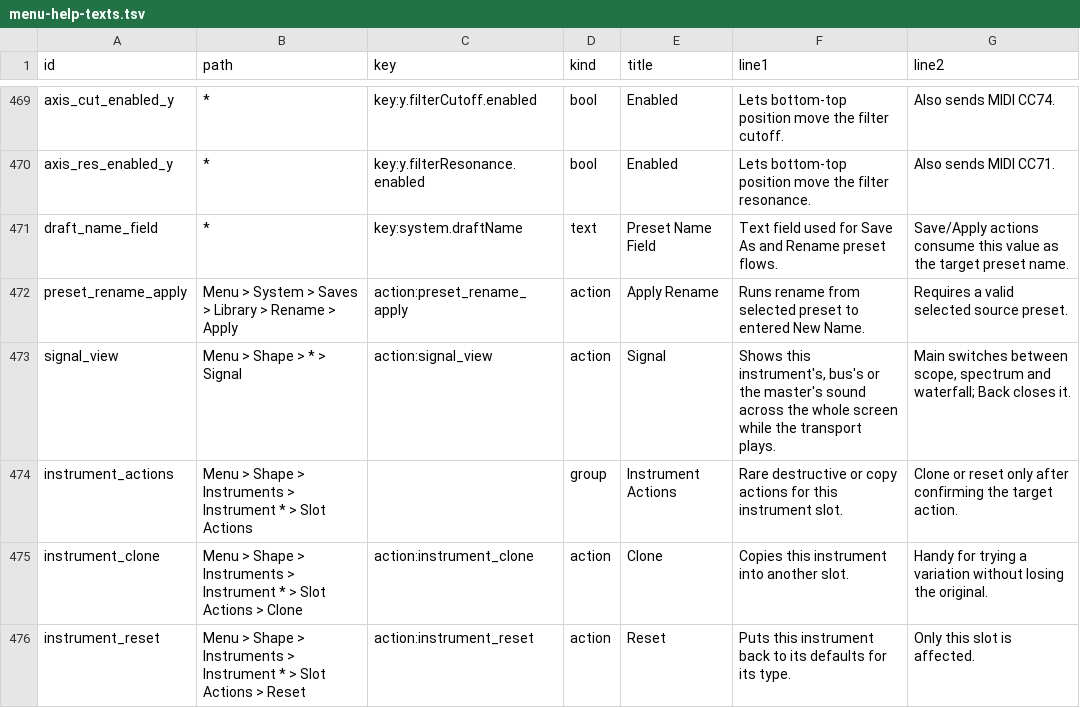
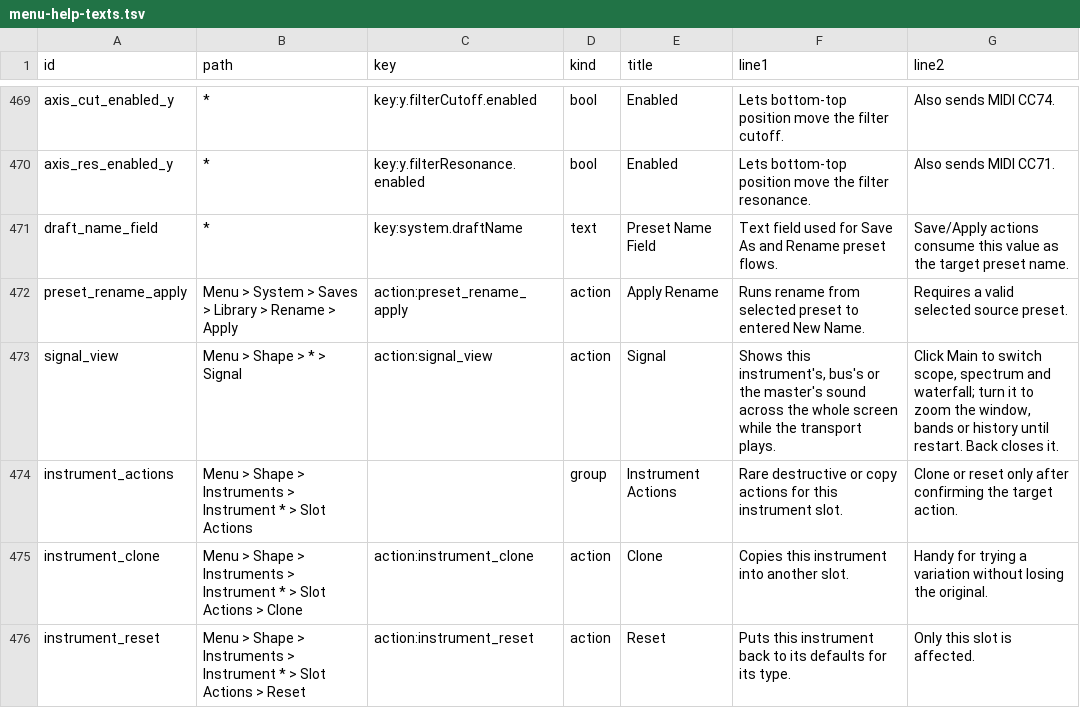
Before and after one commit to nexxyz/octessera, a TSV file: resources/menu-help-texts.tsv, drawn as a sheet; only a part is shown, gaps mark what is left out.

Commit message:
Let a Main turn zoom the signal pictures
In the Shape signal view a Main turn did nothing. It now adjusts the
shown picture for the session and toasts the setting: the scope window
(6, 11, 22, 45 or 90 ms), the spectrum band count (62, 31, 16 or 8,
bars 1, 3, 7 or 15 px wide over the same log range) and the waterfall
history (4, 8, 16 or 32 s; the longer ones step every 132 or 264 ms,
the shortest adds two columns a step). The settings are never saved
and the home band shares them.

```diff
--- a/resources/menu-help-texts.tsv
+++ b/resources/menu-help-texts.tsv
@@ -472,3 +472,3 @@ draft_name_field	*	key:system.draftName	text	Preset Name Field	Text field used f
 preset_rename_apply	Menu > System > Saves > Library > Rename > Apply	action:preset_rename_apply	action	Apply Rename	Runs rename from selected preset to entered New Name.	Requires a valid selected source preset.
-signal_view	Menu > Shape > * > Signal	action:signal_view	action	Signal	Shows this instrument's, bus's or the master's sound across the whole screen while the transport plays.	Main switches between scope, spectrum and waterfall; Back closes it.
+signal_view	Menu > Shape > * > Signal	action:signal_view	action	Signal	Shows this instrument's, bus's or the master's sound across the whole screen while the transport plays.	Click Main to switch scope, spectrum and waterfall; turn it to zoom the window, bands or history until restart. Back closes it.
 instrument_actions	Menu > Shape > Instruments > Instrument * > Slot Actions		group	Instrument Actions	Rare destructive or copy actions for this instrument slot.	Clone or reset only after confirming the target action.
```
Also changed, not shown: 14 other files.
